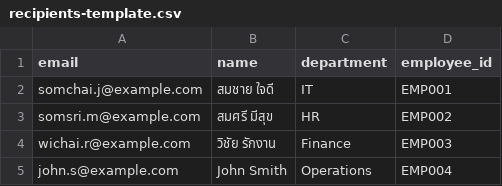
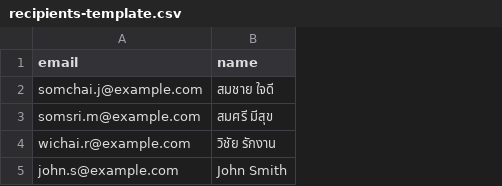
Before and after one commit to thanawutu/thanawutu, a CSV file: email-notifier/recipients-template.csv, drawn as a sheet; the diff names each change by its address in the sheet, - before the commit and + after, or states it on an @@ line.

```diff
--- a/email-notifier/recipients-template.csv
+++ b/email-notifier/recipients-template.csv
-column C (department), rows 2-5: IT | HR | Finance | Operations
-column D (employee_id), rows 2-5: EMP001 | EMP002 | EMP003 | EMP004
```
Also changed, not shown: 2 other files.
